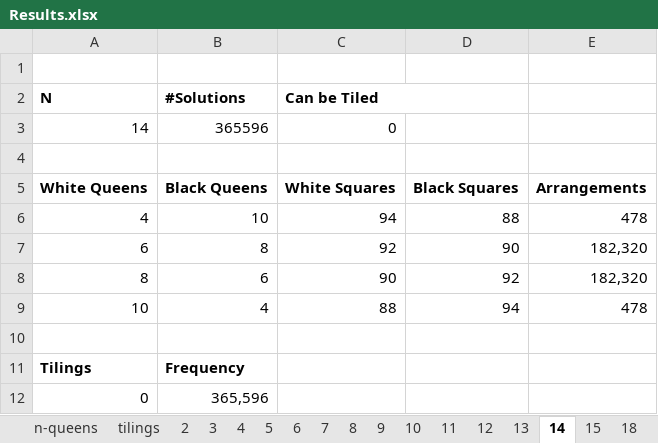
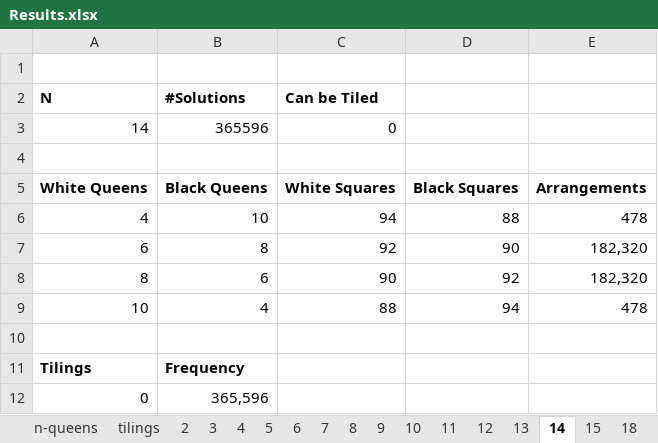
Before and after one commit to cks524/QED2022, an Excel workbook: Results.xlsx, sheet 14, drawn as a sheet; values as stored, in another font and other column widths than the file's, no borders; the diff names each change by its address in the sheet, - before the commit and + after, or states it on an @@ line.

```diff
--- a/Results.xlsx (sheet 14)
+++ b/Results.xlsx (sheet 14)
-C2:D2 merged
```
Also changed, not shown: sheet n-queens tilings, sheet n-queens, sheet tilings, sheet 15.
